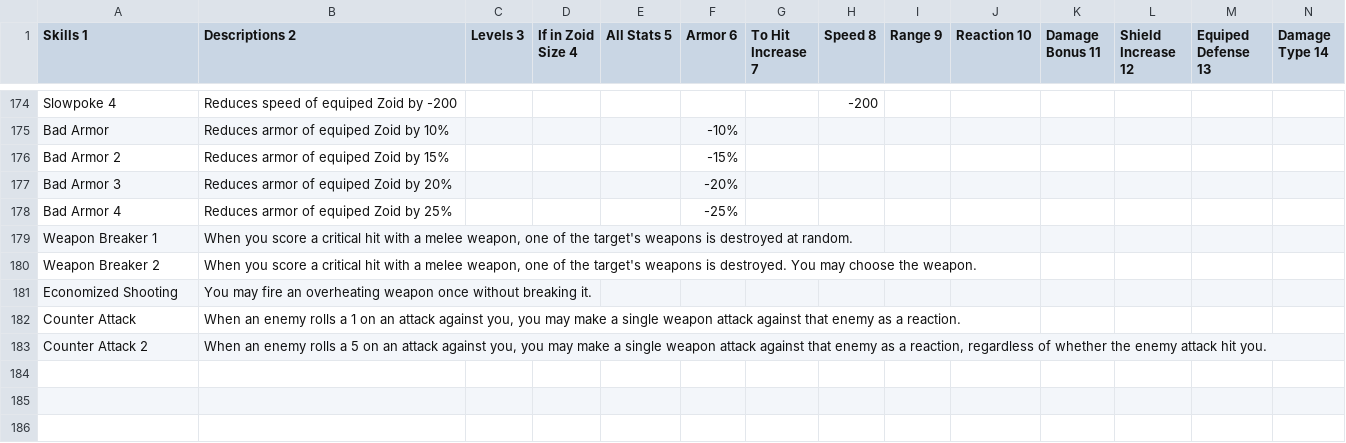
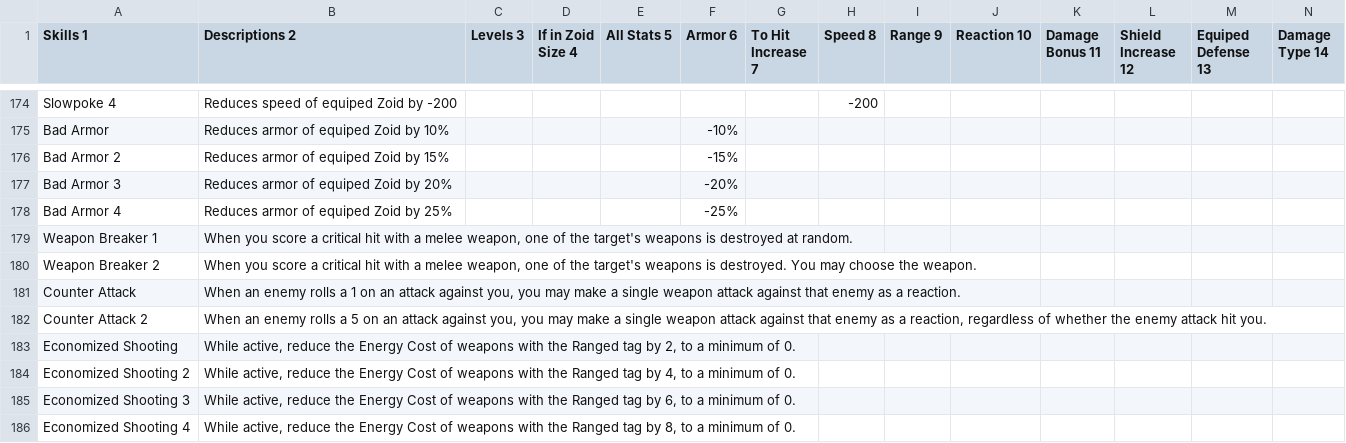
Before and after one commit to AngelOmega7/Zoids_Encounter_Tracker, a CSV file: Zoid_Abilities.csv, drawn as a sheet; only a part is shown, gaps mark what is left out; removed rows and columns are numbered as before the commit, all else as after; rows hold the shown columns only; the diff names each change by its address in the sheet, - before the commit and + after, or states it on an @@ line.

Commit message:
Added Energy rules

```diff
--- a/Zoid_Abilities.csv
+++ b/Zoid_Abilities.csv
-row 181: Economized Shooting | You may fire an overheating weapon once without breaking it.
+row 183: Economized Shooting | While active, reduce the Energy Cost of weapons with the Ranged tag by 2, to a minimum of 0.
+row 184: Economized Shooting 2 | While active, reduce the Energy Cost of weapons with the Ranged tag by 4, to a minimum of 0.
+row 185: Economized Shooting 3 | While active, reduce the Energy Cost of weapons with the Ranged tag by 6, to a minimum of 0.
+row 186: Economized Shooting 4 | While active, reduce the Energy Cost of weapons with the Ranged tag by 8, to a minimum of 0.
```
Also changed, not shown: 7 other files.
